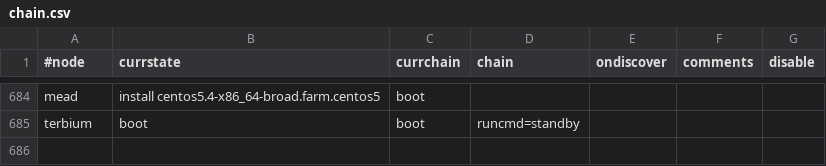
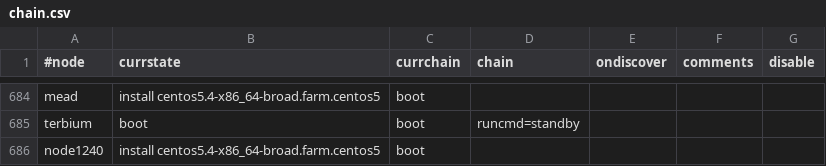
Before and after one commit to broadinstitute/APSGhistory, a CSV file: xcat2/tables/chain.csv, drawn as a sheet; only a part is shown, gaps mark what is left out.

```diff
--- a/xcat2/tables/chain.csv
+++ b/xcat2/tables/chain.csv
@@ -685 +685,2 @@
 "terbium","boot","boot","runcmd=standby",,,
+"node1240","install centos5.4-x86_64-broad.farm.centos5","boot",,,,
```
Also changed, not shown: xcat2/tables/bootparams.csv, xcat2/tables/hosts.csv, 3 other files.
